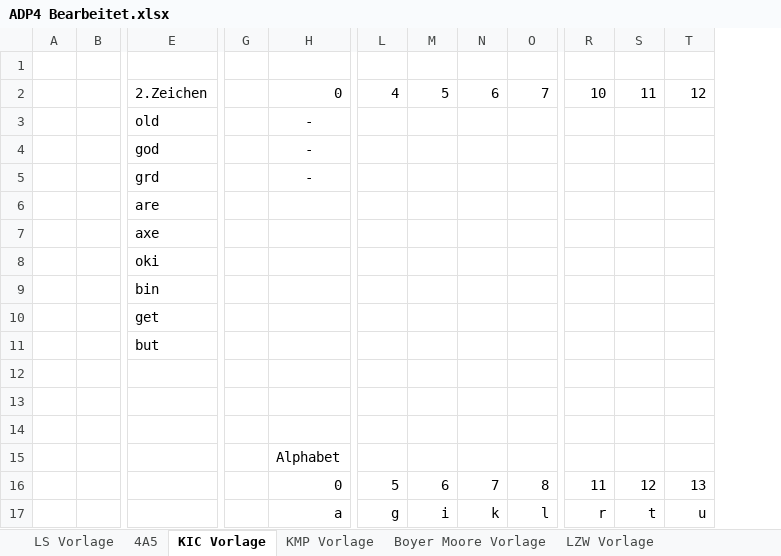
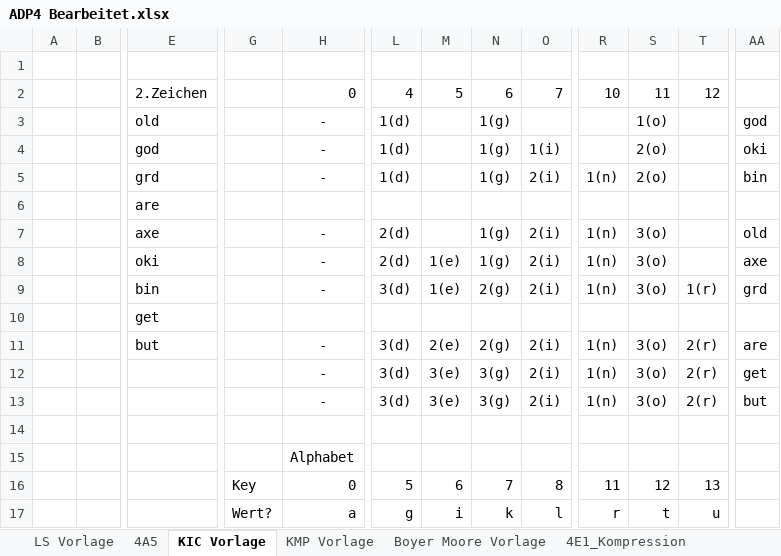
Before and after one commit to fgottong/ADP, an Excel workbook: src/Praktikum4/ADP4 Bearbeitet.xlsx, sheet KIC Vorlage, drawn as a sheet; only a part is shown, gaps mark what is left out; values as stored, in another font and other column widths than the file's, no borders; removed rows and columns are numbered as before the commit, all else as after; rows hold the shown columns only; the diff names each change by its address in the sheet, - before the commit and + after, or states it on an @@ line.

```diff
--- a/src/Praktikum4/ADP4 Bearbeitet.xlsx (sheet KIC Vorlage)
+++ b/src/Praktikum4/ADP4 Bearbeitet.xlsx (sheet KIC Vorlage)
+sheet tab: 4E1_Kompression
-column G, empty
+column G, rows 16-17: Key | Wert?
+column AA, row 3: god; rows 11-12: are | get
-L3: (empty)
+L3: 1(d)
-N3: (empty)
+N3: 1(g)
-S3: (empty)
+S3: 1(o)
-row 4:  |  | god |  | -
-row 5:  |  | grd |  | -
+row 4:  |  | god |  | - | 1(d) |  | 1(g) | 1(i) |  | 2(o) |  | oki
+row 5:  |  | grd |  | - | 1(d) |  | 1(g) | 2(i) | 1(n) | 2(o) |  | bin
-row 7:  |  | axe
-row 8:  |  | oki
-row 9:  |  | bin
+row 7:  |  | axe |  | - | 2(d) |  | 1(g) | 2(i) | 1(n) | 3(o) |  | old
+row 8:  |  | oki |  | - | 2(d) | 1(e) | 1(g) | 2(i) | 1(n) | 3(o) |  | axe
+row 9:  |  | bin |  | - | 3(d) | 1(e) | 2(g) | 2(i) | 1(n) | 3(o) | 1(r) | grd
-row 11:  |  | but
-row 11: (empty)
+row 11:  |  | but |  | - | 3(d) | 2(e) | 2(g) | 2(i) | 1(n) | 3(o) | 2(r) | are
-row 12: (empty)
+row 12:  |  |  |  | - | 3(d) | 3(e) | 3(g) | 2(i) | 1(n) | 3(o) | 2(r) | get
+row 13:  |  |  |  | - | 3(d) | 3(e) | 3(g) | 2(i) | 1(n) | 3(o) | 2(r) | but
```
Also changed, not shown: sheet AStar Vorlage, sheet Dijkstra Vorlage, sheet LZW Vorlage, sheet Boyer Moore Vorlage, sheet KMP Vorlage, sheet Kruskal Vorlage, 1 more sheet, charts or pictures, 3 other files.
